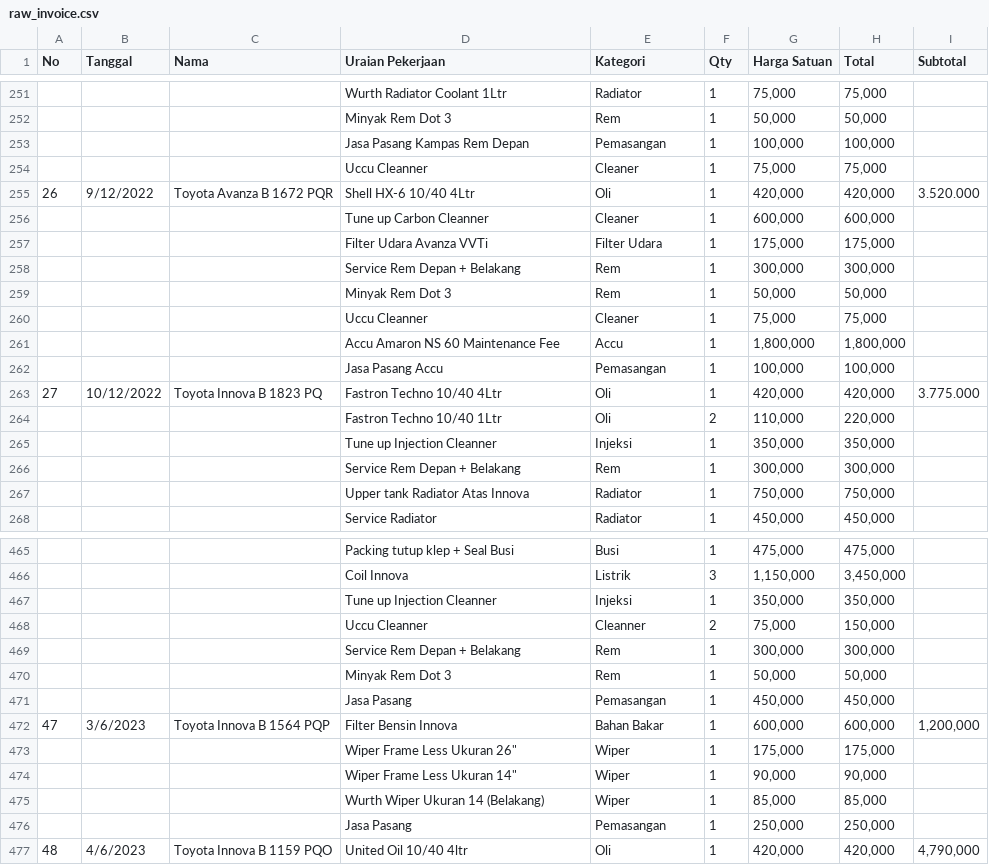
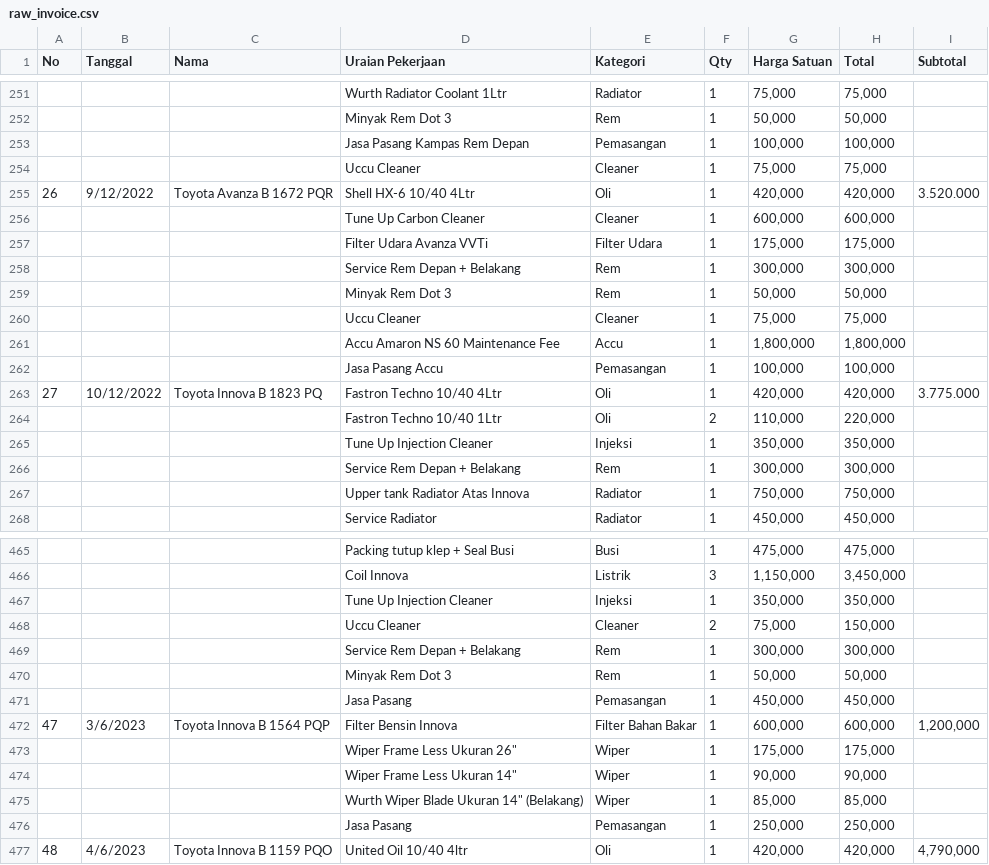
Before and after one commit to AkhdanFirdaus/bmn-model, a CSV file: dataset/raw_invoice.csv, drawn as a sheet; only a part is shown, gaps mark what is left out; the diff covers the shown part only.

```diff
--- a/dataset/raw_invoice.csv
+++ b/dataset/raw_invoice.csv
@@ -253,5 +253,5 @@
 ,,,Jasa Pasang Kampas Rem Depan,Pemasangan,1,"100,000","100,000",
-,,,Uccu Cleanner,Cleaner,1,"75,000","75,000",
+,,,Uccu Cleaner,Cleaner,1,"75,000","75,000",
 26,9/12/2022,Toyota Avanza B 1672 PQR,Shell HX-6 10/40 4Ltr,Oli,1,"420,000","420,000", 3.520.000
-,,,Tune up Carbon Cleanner,Cleaner,1,"600,000","600,000",
+,,,Tune Up Carbon Cleaner,Cleaner,1,"600,000","600,000",
 ,,,Filter Udara Avanza VVTi,Filter Udara,1,"175,000","175,000",
@@ -259,3 +259,3 @@
 ,,,Minyak Rem Dot 3,Rem,1,"50,000","50,000",
-,,,Uccu Cleanner,Cleaner,1,"75,000","75,000",
+,,,Uccu Cleaner,Cleaner,1,"75,000","75,000",
 ,,,Accu Amaron NS 60 Maintenance Fee,Accu,1,"1,800,000","1,800,000",
@@ -264,3 +264,3 @@
 ,,,Fastron Techno 10/40 1Ltr,Oli,2,"110,000","220,000",
-,,,Tune up Injection Cleanner,Injeksi,1,"350,000","350,000",
+,,,Tune Up Injection Cleaner,Injeksi,1,"350,000","350,000",
 ,,,Service Rem Depan + Belakang,Rem,1,"300,000","300,000",
@@ -466,4 +466,4 @@
 ,,,Coil Innova,Listrik,3,"1,150,000","3,450,000",
-,,,Tune up Injection Cleanner,Injeksi,1,"350,000","350,000",
-,,,Uccu Cleanner,Cleanner,2,"75,000","150,000",
+,,,Tune Up Injection Cleaner,Injeksi,1,"350,000","350,000",
+,,,Uccu Cleaner,Cleaner,2,"75,000","150,000",
 ,,,Service Rem Depan + Belakang,Rem,1,"300,000","300,000",
@@ -471,6 +471,6 @@
 ,,,Jasa Pasang ,Pemasangan,1,"450,000","450,000",
-47,3/6/2023,Toyota Innova B 1564 PQP,Filter Bensin Innova,Bahan Bakar,1,"600,000","600,000","1,200,000"
+47,3/6/2023,Toyota Innova B 1564 PQP,Filter Bensin Innova,Filter Bahan Bakar,1,"600,000","600,000","1,200,000"
 ,,,"Wiper Frame Less Ukuran 26""",Wiper,1,"175,000","175,000",
 ,,,"Wiper Frame Less Ukuran 14""",Wiper,1,"90,000","90,000",
-,,,Wurth Wiper Ukuran 14 (Belakang),Wiper,1,"85,000","85,000",
+,,,"Wurth Wiper Blade Ukuran 14"" (Belakang)",Wiper,1,"85,000","85,000",
 ,,,Jasa Pasang ,Pemasangan,1,"250,000","250,000",
```
Also changed, not shown: 82 edited cells elsewhere in this file, dataset/raw_kategori_kerusakan.csv, 1 other file.
